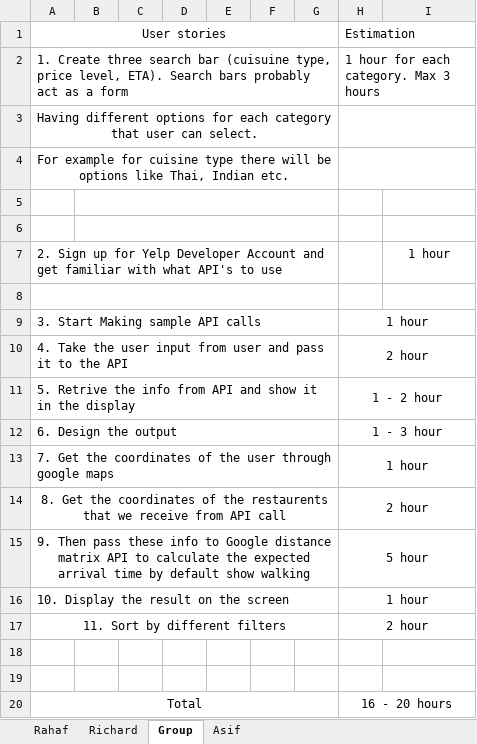
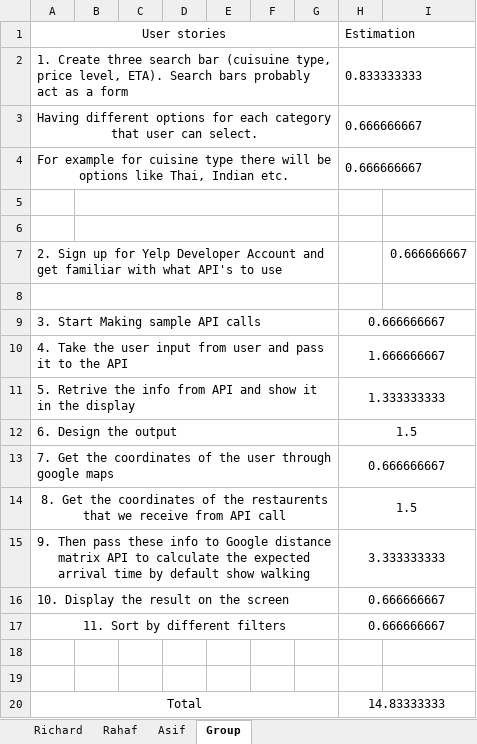
Before and after one commit to rcheung5/cs411-A4-Group-5, an Excel workbook: docs/Estimates.xlsx, sheet Group, drawn as a sheet; values as stored, in another font and other column widths than the file's, no borders; the diff names each change by its address in the sheet, - before the commit and + after, or states it on an @@ line.

```diff
--- a/docs/Estimates.xlsx (sheet Group)
+++ b/docs/Estimates.xlsx (sheet Group)
@@ sheet tab order changed: Richard | Rahaf | Asif | Group @@
-H2 (Estimation): 1 hour for each category. Max 3 hours
+H2 (Estimation): 0.833333333
-H3:H4 (Estimation): (empty)
+H3:H4 (Estimation): 0.666666667
-I7: 1 hour
+I7: 0.666666667
-H9 (Estimation): 1 hour
+H9 (Estimation): 0.666666667
-H10 (Estimation): 2 hour
+H10 (Estimation): 1.666666667
-H11 (Estimation): 1 - 2 hour
+H11 (Estimation): 1.333333333
-H12 (Estimation): 1 - 3 hour
+H12 (Estimation): 1.5
-H13 (Estimation): 1 hour
+H13 (Estimation): 0.666666667
-H14 (Estimation): 2 hour
+H14 (Estimation): 1.5
-H15 (Estimation): 5 hour
+H15 (Estimation): 3.333333333
-H16 (Estimation): 1 hour
+H16 (Estimation): 0.666666667
-H17 (Estimation): 2 hour
+H17 (Estimation): 0.666666667
-H20 (Estimation): 16 - 20 hours
+H20 (Estimation): 14.83333333
```
Also changed, not shown: sheet Rahaf, sheet Asif, sheet Richard.
